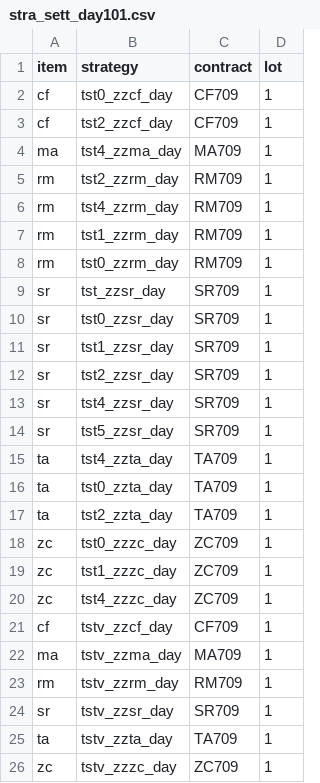
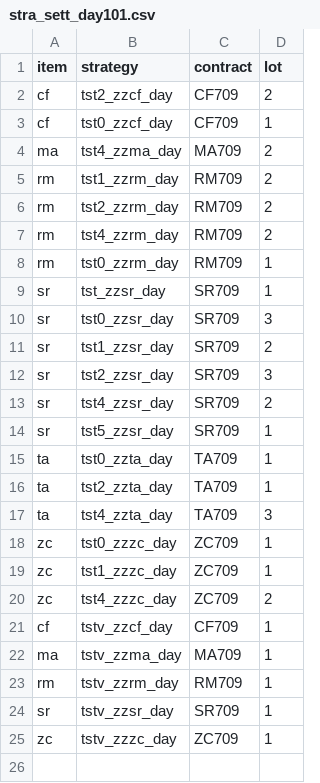
Before and after one commit to 19199883/MyDoc, a CSV file: meditations/operation/strategy_update/zce/day101/stra_sett_day101.csv, drawn as a sheet.

Commit message:
update strategy settings and so files for medi

```diff
--- a/meditations/operation/strategy_update/zce/day101/stra_sett_day101.csv
+++ b/meditations/operation/strategy_update/zce/day101/stra_sett_day101.csv
@@ -1,21 +1,21 @@
 item,strategy,contract,lot
+cf,tst2_zzcf_day,CF709,2
 cf,tst0_zzcf_day,CF709,1
-cf,tst2_zzcf_day,CF709,1
-ma,tst4_zzma_day,MA709,1
-rm,tst2_zzrm_day,RM709,1
-rm,tst4_zzrm_day,RM709,1
-rm,tst1_zzrm_day,RM709,1
+ma,tst4_zzma_day,MA709,2
+rm,tst1_zzrm_day,RM709,2
+rm,tst2_zzrm_day,RM709,2
+rm,tst4_zzrm_day,RM709,2
 rm,tst0_zzrm_day,RM709,1
 sr,tst_zzsr_day,SR709,1
-sr,tst0_zzsr_day,SR709,1
-sr,tst1_zzsr_day,SR709,1
-sr,tst2_zzsr_day,SR709,1
-sr,tst4_zzsr_day,SR709,1
+sr,tst0_zzsr_day,SR709,3
+sr,tst1_zzsr_day,SR709,2
+sr,tst2_zzsr_day,SR709,3
+sr,tst4_zzsr_day,SR709,2
 sr,tst5_zzsr_day,SR709,1
-ta,tst4_zzta_day,TA709,1
 ta,tst0_zzta_day,TA709,1
 ta,tst2_zzta_day,TA709,1
+ta,tst4_zzta_day,TA709,3
 zc,tst0_zzzc_day,ZC709,1
 zc,tst1_zzzc_day,ZC709,1
-zc,tst4_zzzc_day,ZC709,1
+zc,tst4_zzzc_day,ZC709,2
 cf,tstv_zzcf_day,CF709,1
@@ -24,3 +24,2 @@ rm,tstv_zzrm_day,RM709,1
 sr,tstv_zzsr_day,SR709,1
-ta,tstv_zzta_day,TA709,1
 zc,tstv_zzzc_day,ZC709,1
```
Also changed, not shown: meditations/operation/strategy_update/dce/day/stra_sett_dce_day97.csv, meditations/operation/strategy_update/shfe/day/stra_settings.csv, 5 other files.
